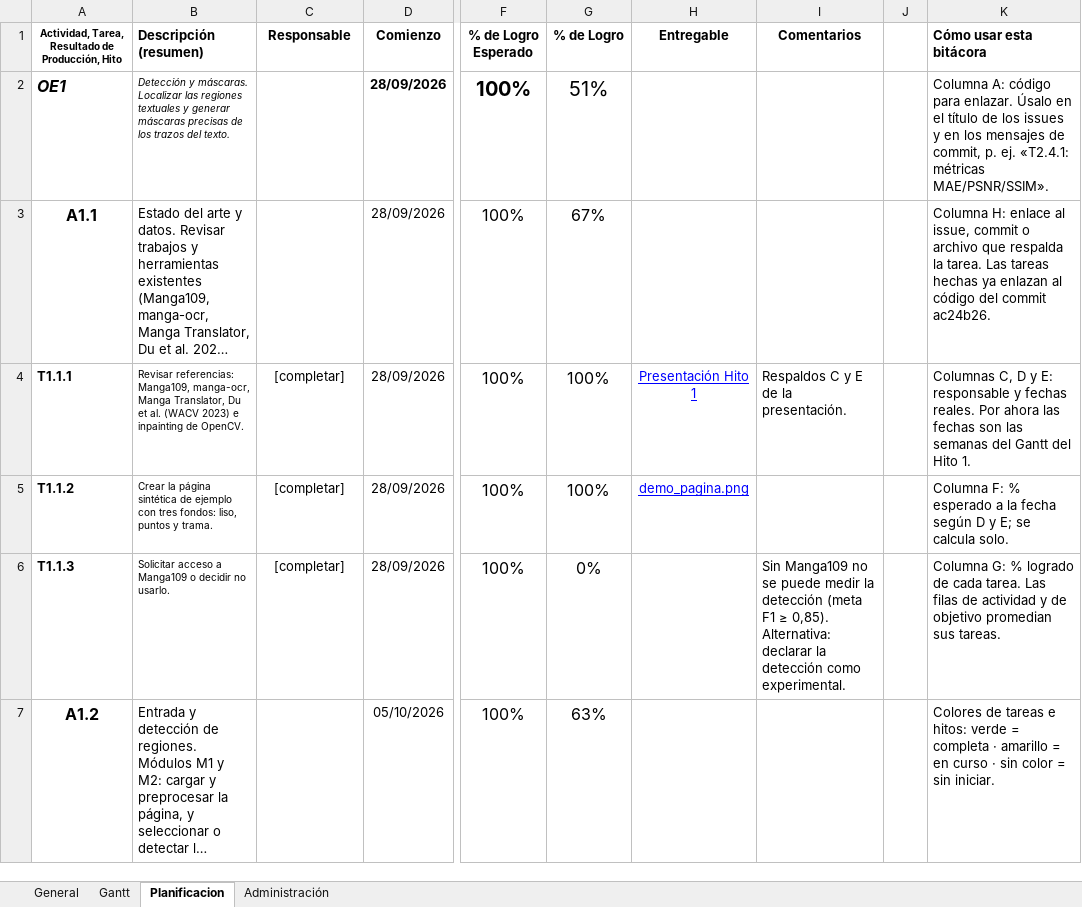
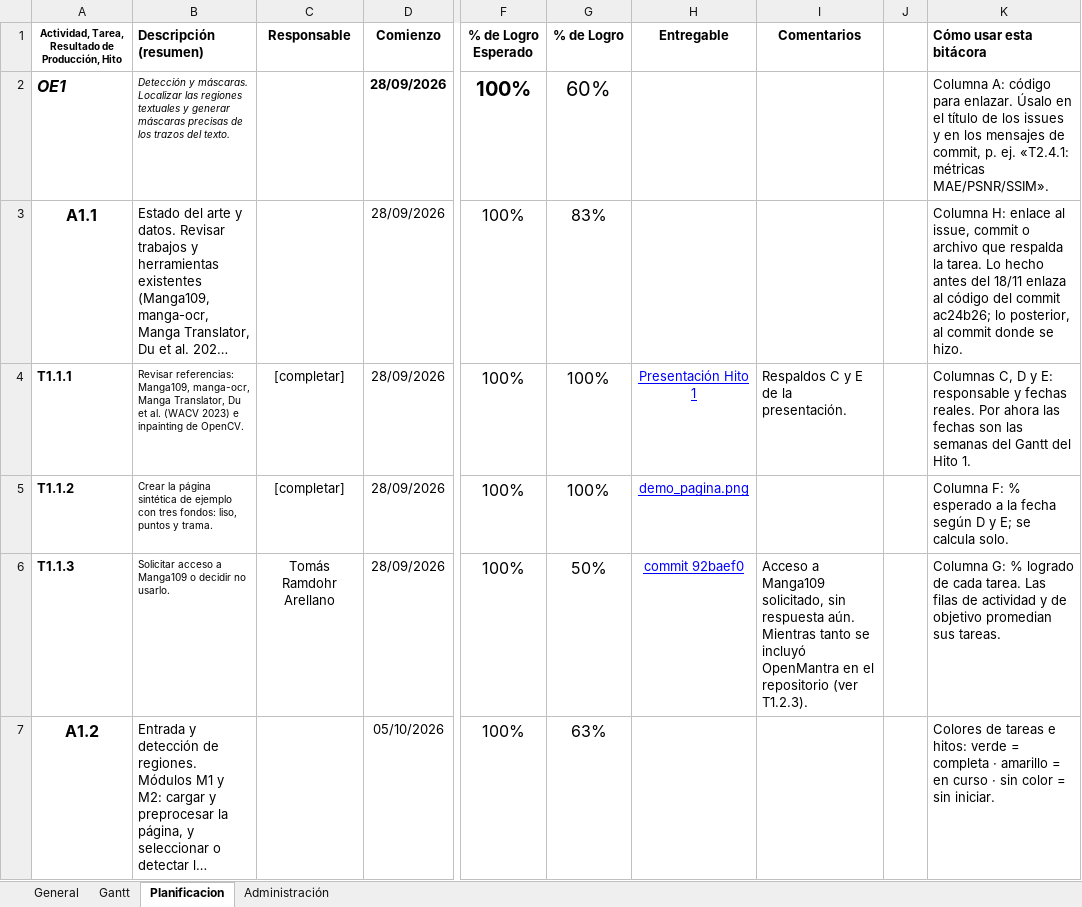
Before and after one commit to Tecktomi/PanelClean, an Excel workbook: Bitacora_PanelClean.xlsx, sheet Planificacion, drawn as a sheet; only a part is shown, gaps mark what is left out; long unchanged cells end in …; values as stored, in another font and other column widths than the file's, no borders; charts and pictures and conditional formats not drawn; the diff covers the shown part only; the diff names each change by its address in the sheet, - before the commit and + after, or states it on an @@ line.

```diff
--- a/Bitacora_PanelClean.xlsx (sheet Planificacion)
+++ b/Bitacora_PanelClean.xlsx (sheet Planificacion)
-G2 (% de Logro): 51%
+G2 (% de Logro): 60%
-G3 (% de Logro): 67%
+G3 (% de Logro): 83%
-K3 (Cómo usar esta bitácora): …la tarea. Las tareas hechas ya enlazan al código del commit ac24b26.
+K3 (Cómo usar esta bitácora): …la tarea. Lo hecho antes del 18/11 enlaza al código del commit ac24b26; lo posterior, al commit donde se hizo.
-C6 (Responsable): [completar]
+C6 (Responsable): Tomás Ramdohr Arellano
-G6 (% de Logro): 0%
+G6 (% de Logro): 50%
-H6 (Entregable): (empty)
+H6 (Entregable): commit 92baef0
-I6 (Comentarios): Sin Manga109 no se puede medir la detección (meta F1 ≥ 0,85). Alternativa: declarar la detección como experimental.
+I6 (Comentarios): Acceso a Manga109 solicitado, sin respuesta aún. Mientras tanto se incluyó OpenMantra en el repositorio (ver T1.2.3).
```
Also changed, not shown: 1 added row and 43 edited cells elsewhere in this sheet, sheet Administración.
